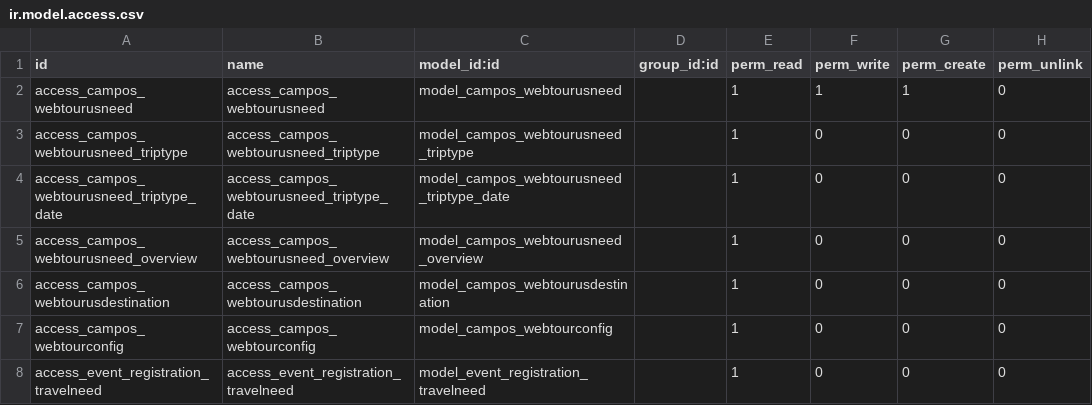
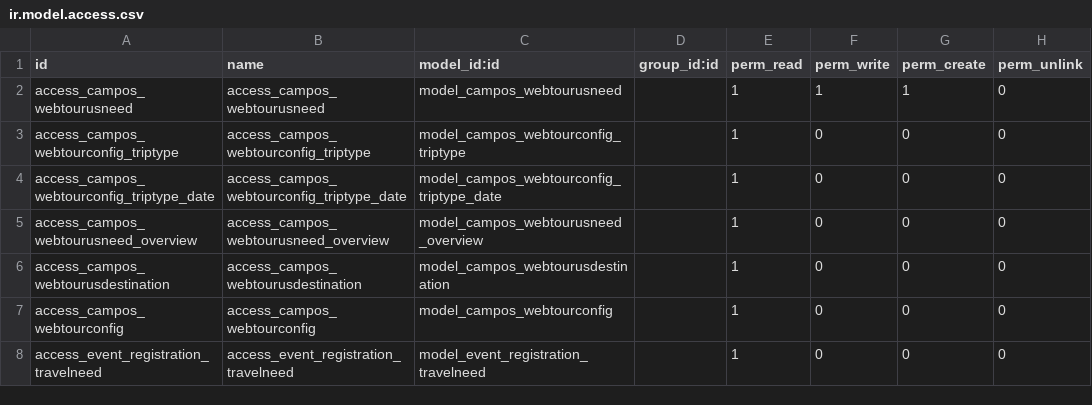
Before and after one commit to sl2017/campos, a CSV file: campos_transportation/security/ir.model.access.csv, drawn as a sheet.

```diff
--- a/campos_transportation/security/ir.model.access.csv
+++ b/campos_transportation/security/ir.model.access.csv
@@ -2,4 +2,4 @@ id,name,model_id:id,group_id:id,perm_read,perm_write,perm_create,perm_unlink
 access_campos_webtourusneed,access_campos_webtourusneed,model_campos_webtourusneed,,1,1,1,0
-access_campos_webtourusneed_triptype,access_campos_webtourusneed_triptype,model_campos_webtourusneed_triptype,,1,0,0,0
-access_campos_webtourusneed_triptype_date,access_campos_webtourusneed_triptype_date,model_campos_webtourusneed_triptype_date,,1,0,0,0
+access_campos_webtourconfig_triptype,access_campos_webtourconfig_triptype,model_campos_webtourconfig_triptype,,1,0,0,0
+access_campos_webtourconfig_triptype_date,access_campos_webtourconfig_triptype_date,model_campos_webtourconfig_triptype_date,,1,0,0,0
 access_campos_webtourusneed_overview,access_campos_webtourusneed_overview,model_campos_webtourusneed_overview,,1,0,0,0
```
Also changed, not shown: 18 other files.
